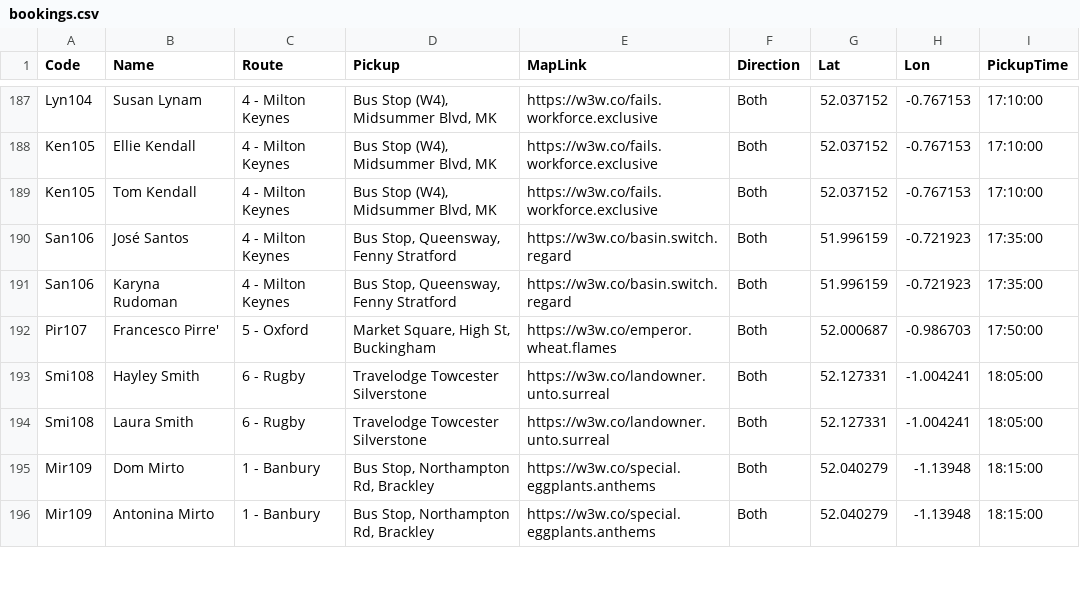
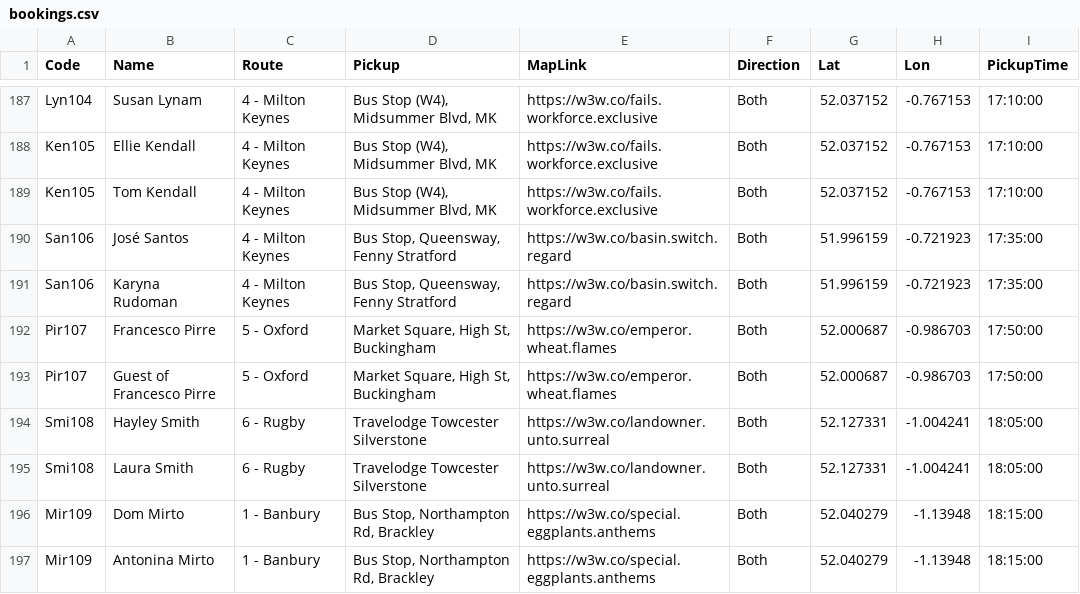
Before and after one commit to daleowatkins/AMF1Transport, a CSV file: bookings.csv, drawn as a sheet; only a part is shown, gaps mark what is left out.

Commit message:
Update bookings.csv

```diff
--- a/bookings.csv
+++ b/bookings.csv
@@ -191,3 +191,4 @@ San106,José Santos,4 - Milton Keynes,"Bus Stop, Queensway, Fenny Stratford",htt
 San106,Karyna Rudoman,4 - Milton Keynes,"Bus Stop, Queensway, Fenny Stratford",https://w3w.co/basin.switch.regard,Both,51.996159,-0.721923,17:35:00
-Pir107,Francesco Pirre',5 - Oxford,"Market Square, High St, Buckingham",https://w3w.co/emperor.wheat.flames,Both,52.000687,-0.986703,17:50:00
+Pir107,Francesco Pirre,5 - Oxford,"Market Square, High St, Buckingham",https://w3w.co/emperor.wheat.flames,Both,52.000687,-0.986703,17:50:00
+Pir107,Guest of Francesco Pirre,5 - Oxford,"Market Square, High St, Buckingham",https://w3w.co/emperor.wheat.flames,Both,52.000687,-0.986703,17:50:00
 Smi108,Hayley Smith,6 - Rugby,Travelodge Towcester Silverstone,https://w3w.co/landowner.unto.surreal,Both,52.127331,-1.004241,18:05:00
```
